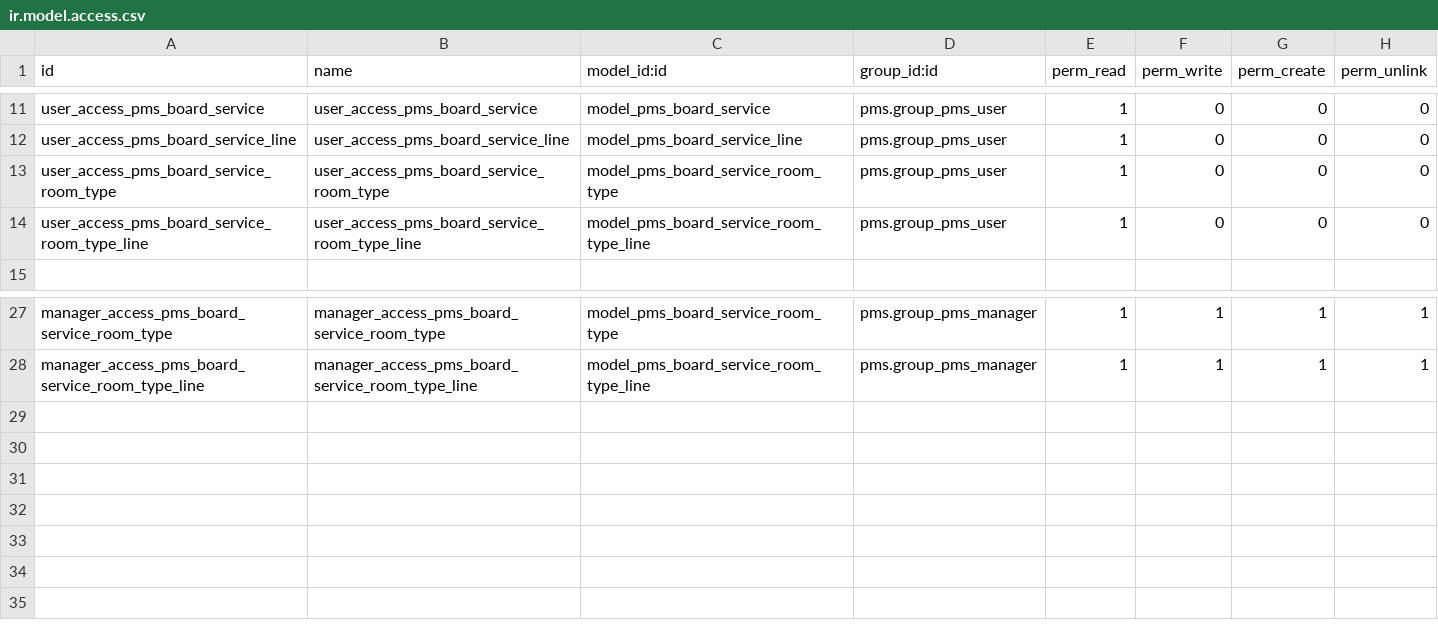
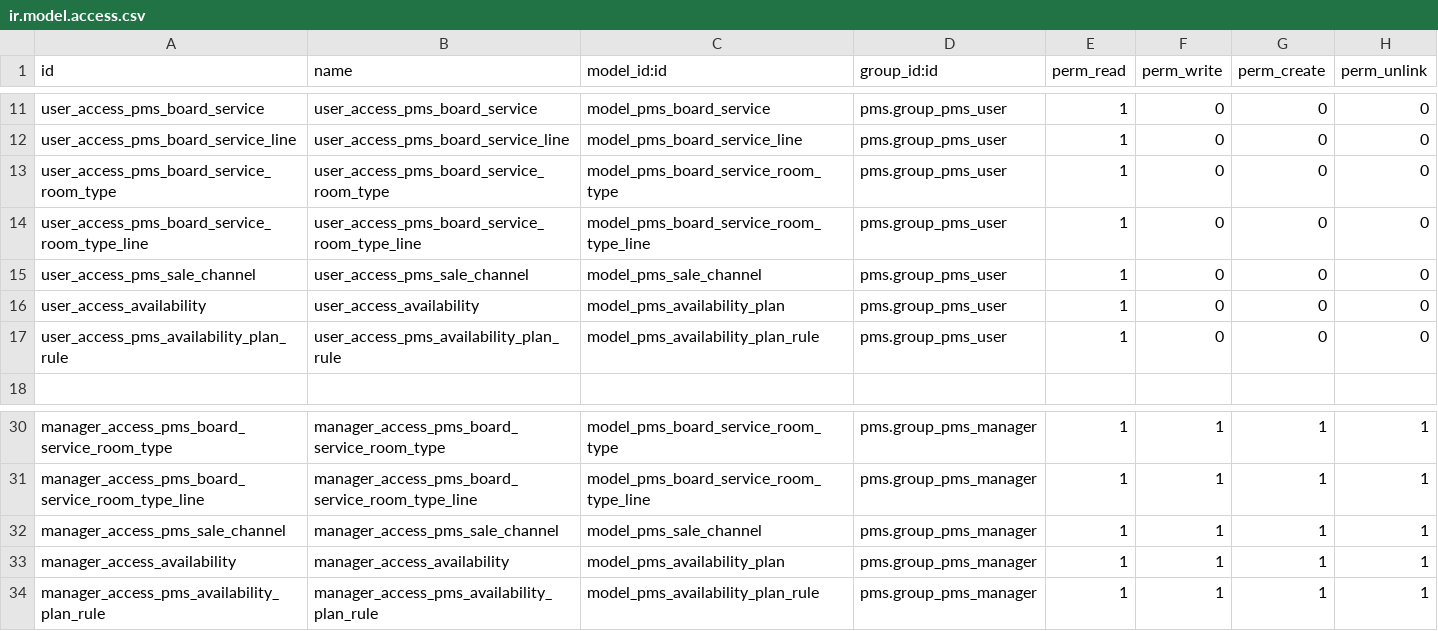
Before and after one commit to OCA/pms, a CSV file: pms/security/ir.model.access.csv, drawn as a sheet; only a part is shown, gaps mark what is left out.

Commit message:
[ADD] pms_availability_plan_rule and sale_channel

```diff
--- a/pms/security/ir.model.access.csv
+++ b/pms/security/ir.model.access.csv
@@ -14,2 +14,5 @@ user_access_pms_board_service_room_type,user_access_pms_board_service_room_type,
 user_access_pms_board_service_room_type_line,user_access_pms_board_service_room_type_line,model_pms_board_service_room_type_line,pms.group_pms_user,1,0,0,0
+user_access_pms_sale_channel,user_access_pms_sale_channel,model_pms_sale_channel,pms.group_pms_user,1,0,0,0
+user_access_availability,user_access_availability,model_pms_availability_plan,pms.group_pms_user,1,0,0,0
+user_access_pms_availability_plan_rule,user_access_pms_availability_plan_rule,model_pms_availability_plan_rule,pms.group_pms_user,1,0,0,0
 
@@ -28 +31,4 @@ manager_access_pms_board_service_room_type,manager_access_pms_board_service_room
 manager_access_pms_board_service_room_type_line,manager_access_pms_board_service_room_type_line,model_pms_board_service_room_type_line,pms.group_pms_manager,1,1,1,1
+manager_access_pms_sale_channel,manager_access_pms_sale_channel,model_pms_sale_channel,pms.group_pms_manager,1,1,1,1
+manager_access_availability,manager_access_availability,model_pms_availability_plan,pms.group_pms_manager,1,1,1,1
+manager_access_pms_availability_plan_rule,manager_access_pms_availability_plan_rule,model_pms_availability_plan_rule,pms.group_pms_manager,1,1,1,1
```
Also changed, not shown: 11 other files.
